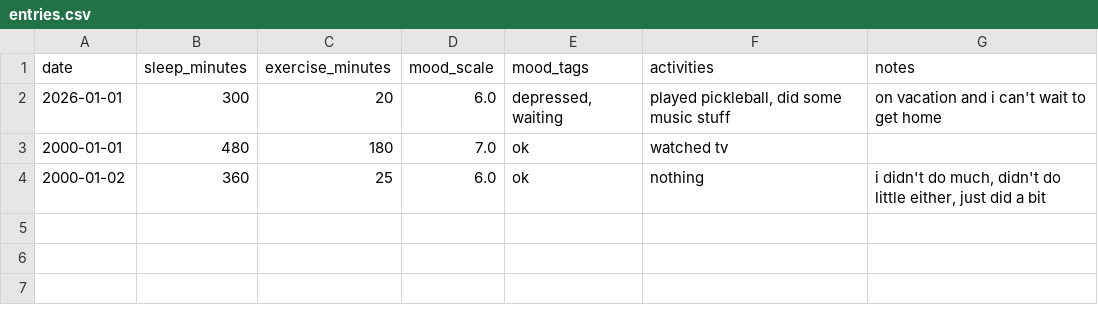
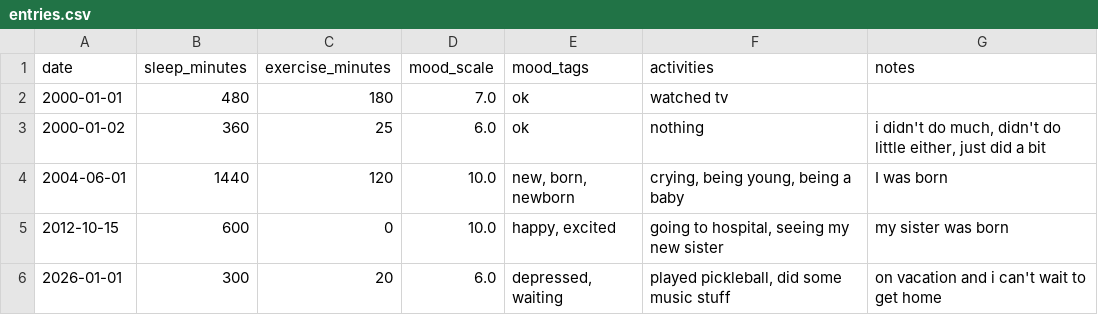
Before and after one commit to Alianno-Tulloch/Personal-Wellness-Tracker, a CSV file: data/entries.csv, drawn as a sheet.

Commit message:
added menu sidebar and improved entry page functionality

```diff
--- a/data/entries.csv
+++ b/data/entries.csv
@@ -1,4 +1,6 @@
 date,sleep_minutes,exercise_minutes,mood_scale,mood_tags,activities,notes
-2026-01-01,300,20,6.0,"depressed, waiting","played pickleball, did some music stuff",on vacation and i can't wait to get home
 2000-01-01,480,180,7.0,ok,watched tv,
 2000-01-02,360,25,6.0,ok,nothing,"i didn't do much, didn't do little either, just did a bit"
+2004-06-01,1440,120,10.0,"new, born, newborn","crying, being young, being a baby",I was born
+2012-10-15,600,0,10.0,"happy, excited","going to hospital, seeing my new sister",my sister was born
+2026-01-01,300,20,6.0,"depressed, waiting","played pickleball, did some music stuff",on vacation and i can't wait to get home
```
Also changed, not shown: 3 other files.
